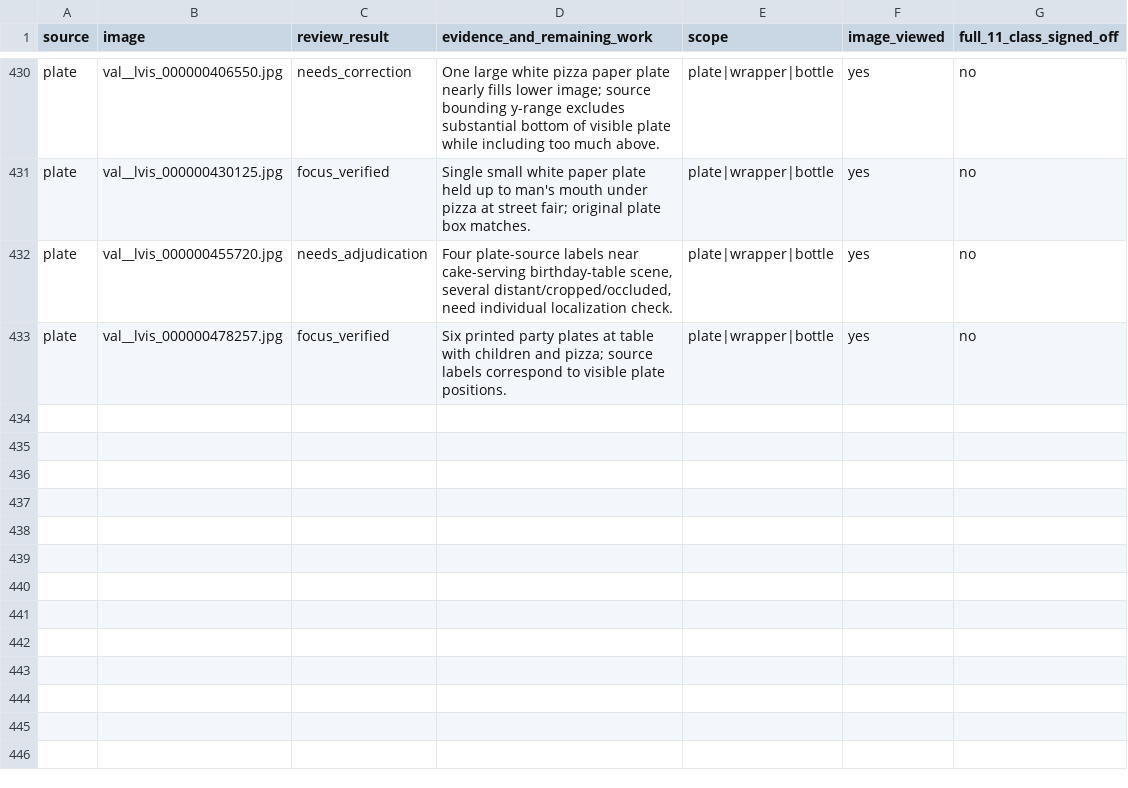
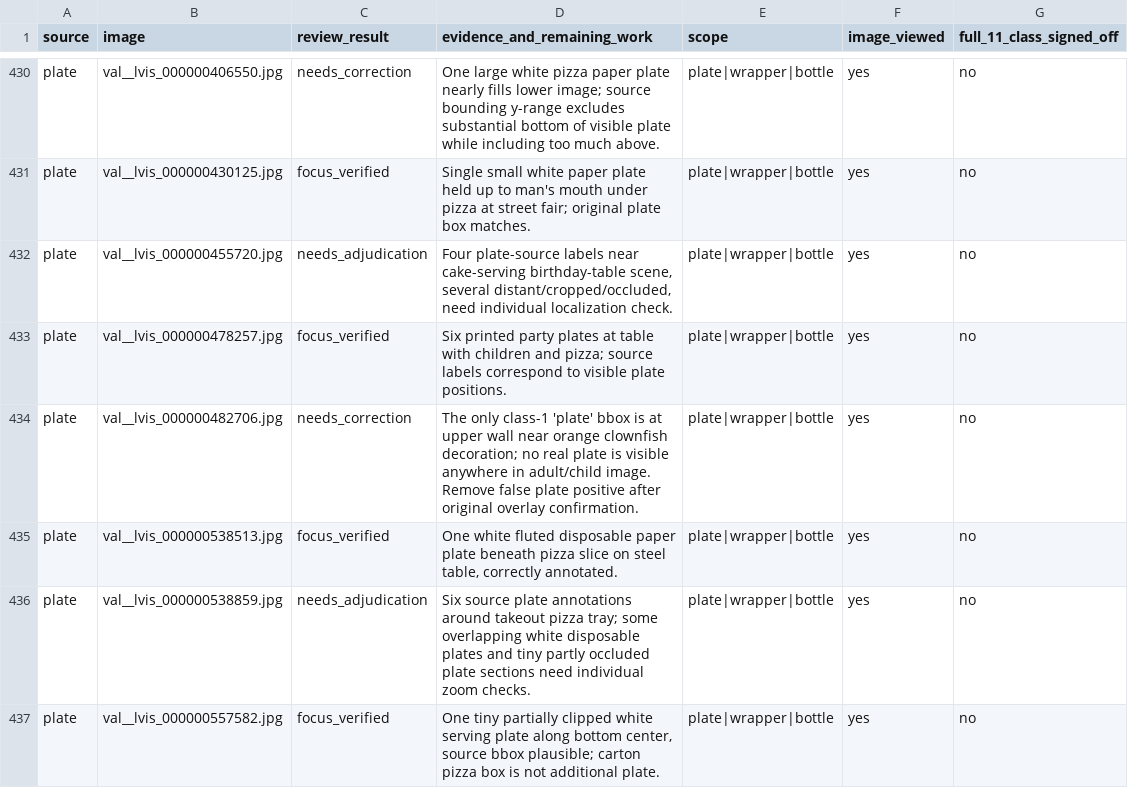
Before and after one commit to cx-57/yolo-cafeteria-research, a CSV file: data/audits/v2_review_2026-10-12/plate_wrapper_bottle_focus_review.csv, drawn as a sheet; only a part is shown, gaps mark what is left out.

Commit message:
Finish first-pass screening of all LVIS plate photos and flag false clownfish plate label

```diff
--- a/data/audits/v2_review_2026-10-12/plate_wrapper_bottle_focus_review.csv
+++ b/data/audits/v2_review_2026-10-12/plate_wrapper_bottle_focus_review.csv
@@ -433 +433,5 @@ source,image,review_result,evidence_and_remaining_work,scope,image_viewed,full_1
 "plate","val__lvis_000000478257.jpg","focus_verified","Six printed party plates at table with children and pizza; source labels correspond to visible plate positions.","plate|wrapper|bottle","yes","no"
+"plate","val__lvis_000000482706.jpg","needs_correction","The only class-1 'plate' bbox is at upper wall near orange clownfish decoration; no real plate is visible anywhere in adult/child image. Remove false plate positive after original overlay confirmation.","plate|wrapper|bottle","yes","no"
+"plate","val__lvis_000000538513.jpg","focus_verified","One white fluted disposable paper plate beneath pizza slice on steel table, correctly annotated.","plate|wrapper|bottle","yes","no"
+"plate","val__lvis_000000538859.jpg","needs_adjudication","Six source plate annotations around takeout pizza tray; some overlapping white disposable plates and tiny partly occluded plate sections need individual zoom checks.","plate|wrapper|bottle","yes","no"
+"plate","val__lvis_000000557582.jpg","focus_verified","One tiny partially clipped white serving plate along bottom center, source bbox plausible; carton pizza box is not additional plate.","plate|wrapper|bottle","yes","no"
```
